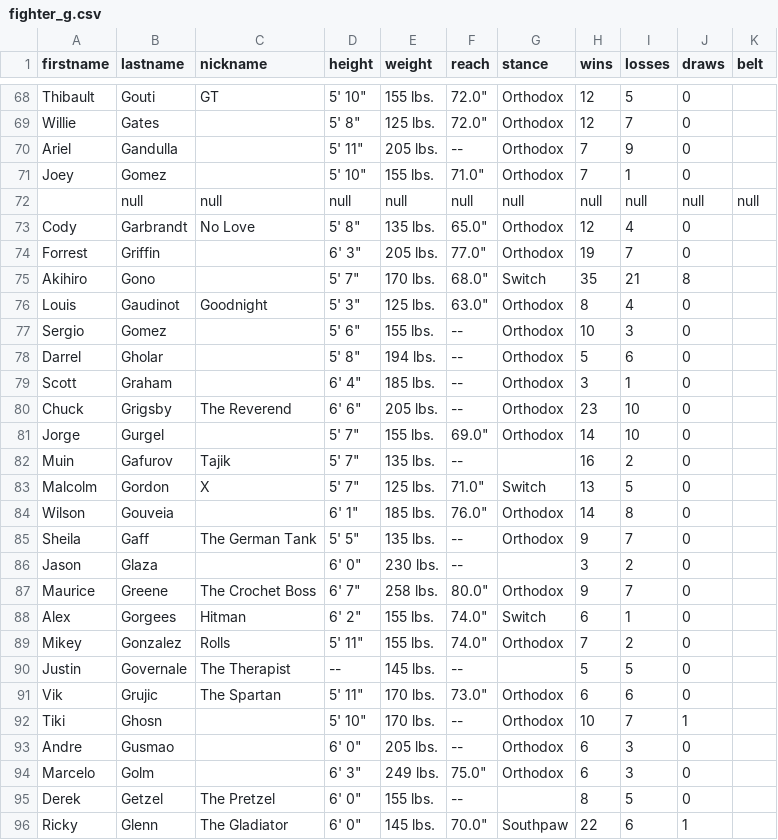
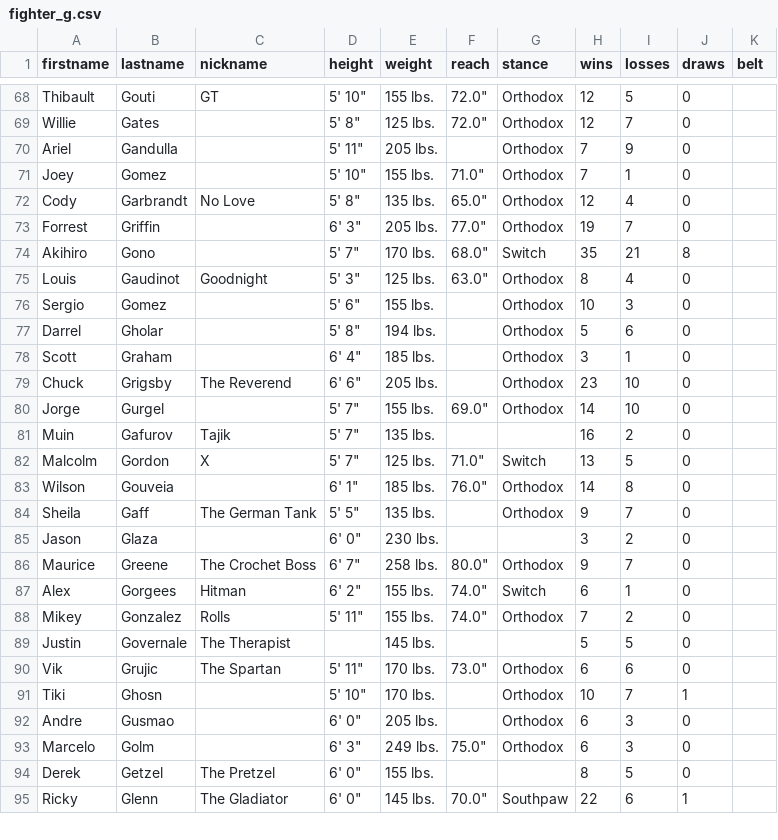
Before and after one commit to JJX30/UltimateAPI, a CSV file: assets/fighter_g.csv, drawn as a sheet; only a part is shown, gaps mark what is left out; the diff covers the shown part only.

```diff
--- a/assets/fighter_g.csv
+++ b/assets/fighter_g.csv
@@ -69,5 +69,4 @@
 "Willie","Gates","","5' 8""","125 lbs.","72.0""","Orthodox","12","7","0",""
-"Ariel","Gandulla","","5' 11""","205 lbs.","--","Orthodox","7","9","0",""
+"Ariel","Gandulla","","5' 11""","205 lbs.","","Orthodox","7","9","0",""
 "Joey","Gomez","","5' 10""","155 lbs.","71.0""","Orthodox","7","1","0",""
-"","null","null","null","null","null","null","null","null","null","null"
 "Cody","Garbrandt","No Love","5' 8""","135 lbs.","65.0""","Orthodox","12","4","0",""
@@ -76,12 +75,12 @@
 "Louis","Gaudinot","Goodnight","5' 3""","125 lbs.","63.0""","Orthodox","8","4","0",""
-"Sergio","Gomez","","5' 6""","155 lbs.","--","Orthodox","10","3","0",""
-"Darrel","Gholar","","5' 8""","194 lbs.","--","Orthodox","5","6","0",""
-"Scott","Graham","","6' 4""","185 lbs.","--","Orthodox","3","1","0",""
-"Chuck","Grigsby","The Reverend","6' 6""","205 lbs.","--","Orthodox","23","10","0",""
+"Sergio","Gomez","","5' 6""","155 lbs.","","Orthodox","10","3","0",""
+"Darrel","Gholar","","5' 8""","194 lbs.","","Orthodox","5","6","0",""
+"Scott","Graham","","6' 4""","185 lbs.","","Orthodox","3","1","0",""
+"Chuck","Grigsby","The Reverend","6' 6""","205 lbs.","","Orthodox","23","10","0",""
 "Jorge","Gurgel","","5' 7""","155 lbs.","69.0""","Orthodox","14","10","0",""
-"Muin","Gafurov","Tajik","5' 7""","135 lbs.","--","","16","2","0",""
+"Muin","Gafurov","Tajik","5' 7""","135 lbs.","","","16","2","0",""
 "Malcolm","Gordon","X","5' 7""","125 lbs.","71.0""","Switch","13","5","0",""
 "Wilson","Gouveia","","6' 1""","185 lbs.","76.0""","Orthodox","14","8","0",""
-"Sheila","Gaff","The German Tank","5' 5""","135 lbs.","--","Orthodox","9","7","0",""
-"Jason","Glaza","","6' 0""","230 lbs.","--","","3","2","0",""
+"Sheila","Gaff","The German Tank","5' 5""","135 lbs.","","Orthodox","9","7","0",""
+"Jason","Glaza","","6' 0""","230 lbs.","","","3","2","0",""
 "Maurice","Greene","The Crochet Boss","6' 7""","258 lbs.","80.0""","Orthodox","9","7","0",""
@@ -89,8 +88,8 @@
 "Mikey","Gonzalez","Rolls","5' 11""","155 lbs.","74.0""","Orthodox","7","2","0",""
-"Justin","Governale","The Therapist","--","145 lbs.","--","","5","5","0",""
+"Justin","Governale","The Therapist","","145 lbs.","","","5","5","0",""
 "Vik","Grujic","The Spartan","5' 11""","170 lbs.","73.0""","Orthodox","6","6","0",""
-"Tiki","Ghosn","","5' 10""","170 lbs.","--","Orthodox","10","7","1",""
-"Andre","Gusmao","","6' 0""","205 lbs.","--","Orthodox","6","3","0",""
+"Tiki","Ghosn","","5' 10""","170 lbs.","","Orthodox","10","7","1",""
+"Andre","Gusmao","","6' 0""","205 lbs.","","Orthodox","6","3","0",""
 "Marcelo","Golm","","6' 3""","249 lbs.","75.0""","Orthodox","6","3","0",""
-"Derek","Getzel","The Pretzel","6' 0""","155 lbs.","--","","8","5","0",""
+"Derek","Getzel","The Pretzel","6' 0""","155 lbs.","","","8","5","0",""
 "Ricky","Glenn","The Gladiator","6' 0""","145 lbs.","70.0""","Southpaw","22","6","1",""
```
Also changed, not shown: 113 edited cells elsewhere in this file, assets/fighter_b.csv, assets/fighter_c.csv, 28 other files.
